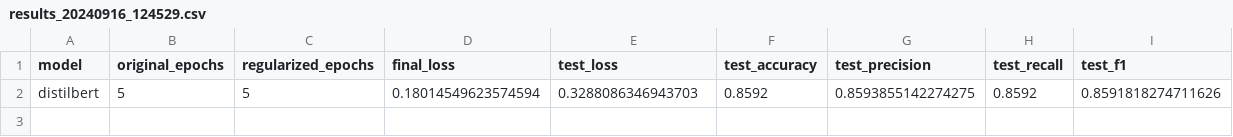
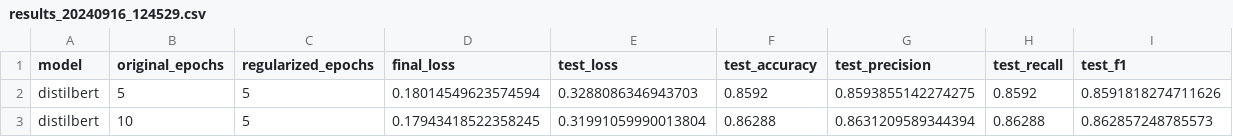
Before and after one commit to p10rahulm/causal-vs-correlated-classification, a CSV file: outputs/imdb_sentiment_regularized/results_20240916_124529.csv, drawn as a sheet.

```diff
--- a/outputs/imdb_sentiment_regularized/results_20240916_124529.csv
+++ b/outputs/imdb_sentiment_regularized/results_20240916_124529.csv
@@ -2 +2,2 @@ model,original_epochs,regularized_epochs,final_loss,test_loss,test_accuracy,test
 distilbert,5,5,0.18014549623574594,0.3288086346943703,0.8592,0.8593855142274275,0.8592,0.8591818274711626
+distilbert,10,5,0.17943418522358245,0.31991059990013804,0.86288,0.8631209589344394,0.86288,0.862857248785573
```
Also changed, not shown: outputs/imdb_sentiment_regularized/results_20240916_124707.csv, outputs/imdb_sentiment_regularized/results_20240916_124756.csv, 4 other files.
